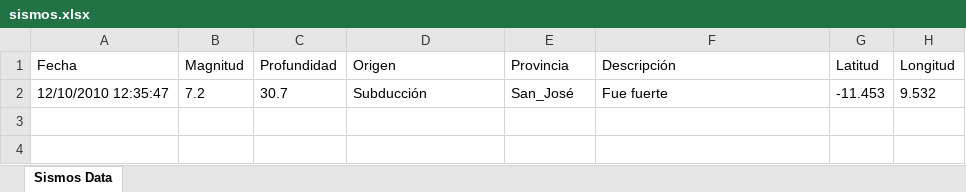
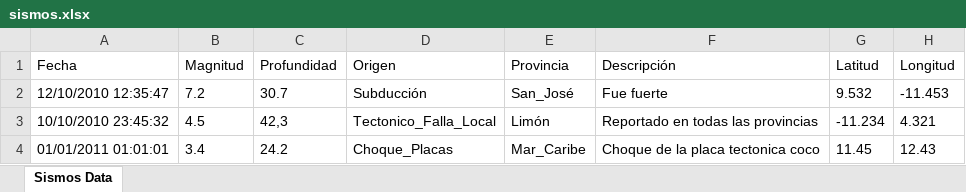
Before and after one commit to orlandojosehr1997/Programa-1, an Excel workbook: POO-Programa1/sismos.xlsx, sheet Sismos Data, drawn as a sheet; values as stored, in another font and other column widths than the file's, no borders; the diff names each change by its address in the sheet, - before the commit and + after, or states it on an @@ line.

```diff
--- a/POO-Programa1/sismos.xlsx (sheet Sismos Data)
+++ b/POO-Programa1/sismos.xlsx (sheet Sismos Data)
-G2 (Latitud): -11.453
+G2 (Latitud): 9.532
-H2 (Longitud): 9.532
+H2 (Longitud): -11.453
+row 3: 10/10/2010 23:45:32 | 4.5 | 42,3 | Tectonico_Falla_Local | Limón | Reportado en todas las provincias | -11.234 | 4.321
+row 4: 01/01/2011 01:01:01 | 3.4 | 24.2 | Choque_Placas | Mar_Caribe | Choque de la placa tectonica coco | 11.45 | 12.43
```
Also changed, not shown: 40 other files.
